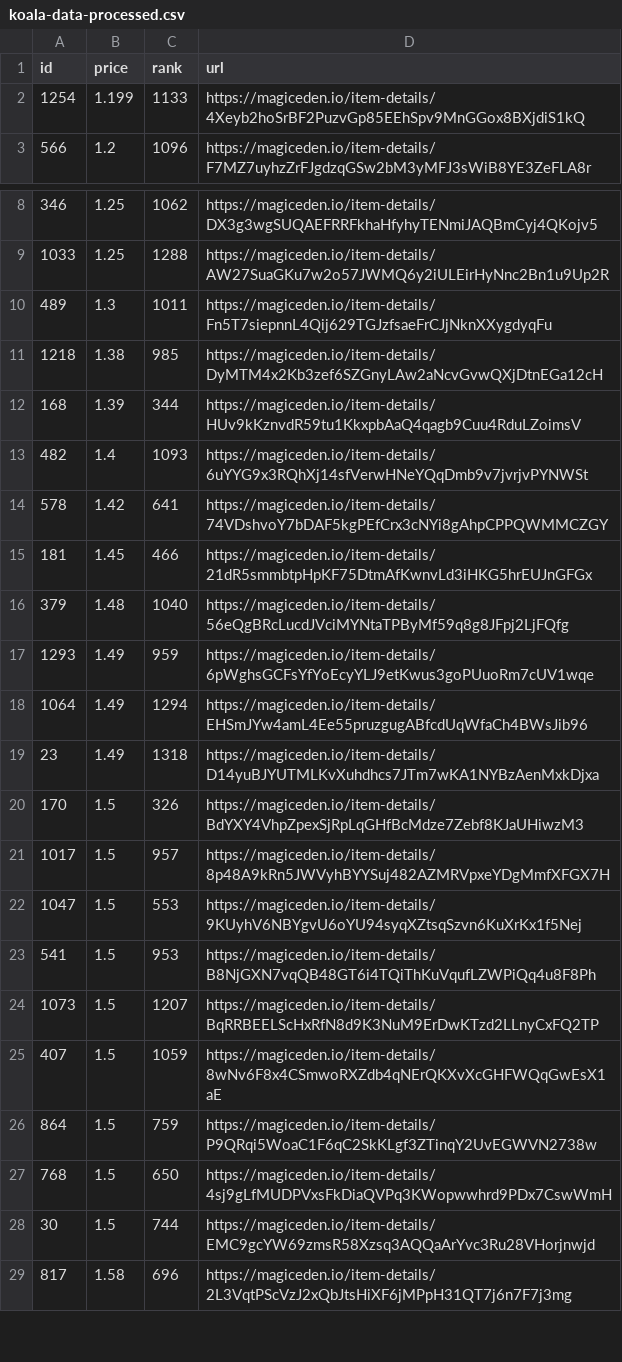
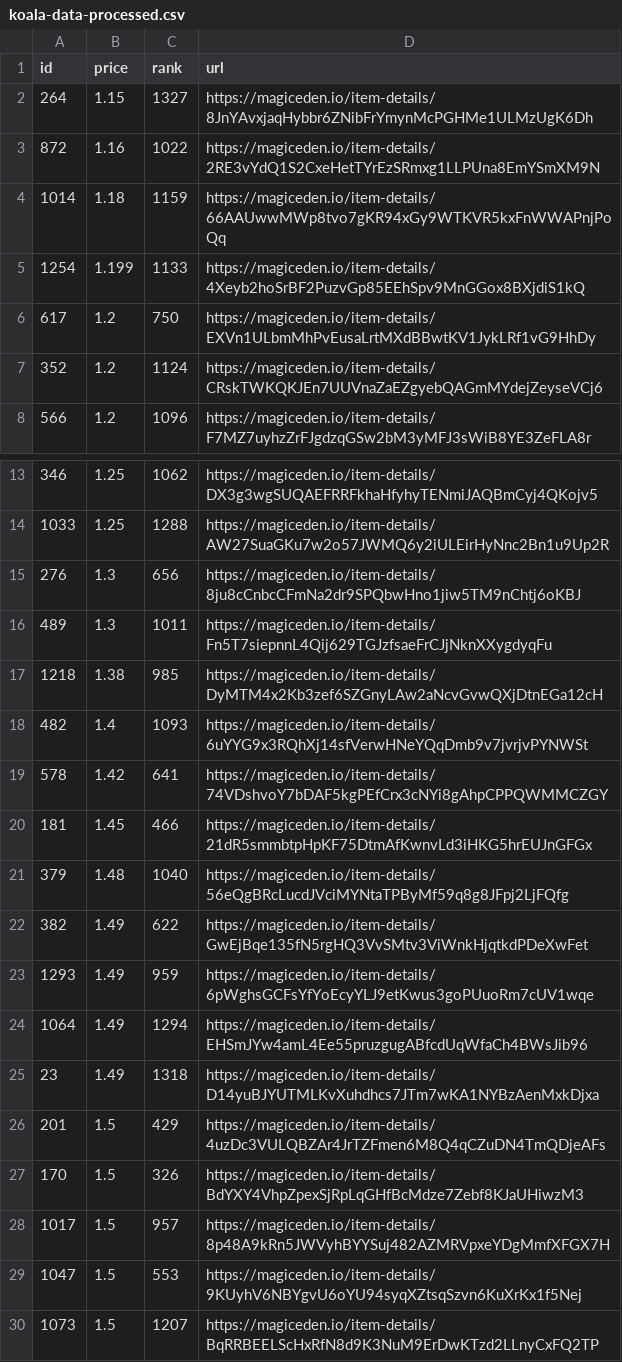
Before and after one commit to braposo/koala-monitor, a CSV file: koala-data-processed.csv, drawn as a sheet; only a part is shown, gaps mark what is left out; the shorter side is filled out with more unchanged rows; removed rows and columns are numbered as before the commit, all else as after; the diff covers the shown part only; the diff names each change by its address in the sheet, - before the commit and + after, or states it on an @@ line.

Commit message:
Flat: latest data (2021-11-09T06:15:25.427Z) {   "date": "2021-11-09T06:15:25.427Z",   "files": [     {       "name": "koala-data-processed.csv",       "deltaBytes": 465,       "source": "https://api-mainnet.magiceden.io/rpc/getListedNFTsByQuery?q=%7B%22%24match%22%3A%7B%22collectionSymbol%22%3A%22koala_klubhouse%22%7D%2C%22%24sort%22%3A%7B%22takerAmount%22%3A1%2C%22createdAt%22%3A-1%7D%2C%22%24skip%22%3A0%2C%22%24limit%22%3A5000%7D"     }   ] }

```diff
--- a/koala-data-processed.csv
+++ b/koala-data-processed.csv
+row 2: 264 | 1.15 | 1327 | https://magiceden.io/item-details/8JnYAvxjaqHybbr6ZNibFrYmynMcPGHMe1ULMzUgK6Dh
+row 3: 872 | 1.16 | 1022 | https://magiceden.io/item-details/2RE3vYdQ1S2CxeHetTYrEzSRmxg1LLPUna8EmYSmXM9N
+row 4: 1014 | 1.18 | 1159 | https://magiceden.io/item-details/66AAUwwMWp8tvo7gKR94xGy9WTKVR5kxFnWWAPnjPoQq
+row 6: 617 | 1.2 | 750 | https://magiceden.io/item-details/EXVn1ULbmMhPvEusaLrtMXdBBwtKV1JykLRf1vG9HhDy
+row 7: 352 | 1.2 | 1124 | https://magiceden.io/item-details/CRskTWKQKJEn7UUVnaZaEZgyebQAGmMYdejZeyseVCj6
+row 15: 276 | 1.3 | 656 | https://magiceden.io/item-details/8ju8cCnbcCFmNa2dr9SPQbwHno1jiw5TM9nChtj6oKBJ
-row 12: 168 | 1.39 | 344 | https://magiceden.io/item-details/HUv9kKznvdR59tu1KkxpbAaQ4qagb9Cuu4RduLZoimsV
+row 22: 382 | 1.49 | 622 | https://magiceden.io/item-details/GwEjBqe135fN5rgHQ3VvSMtv3ViWnkHjqtkdPDeXwFet
+row 26: 201 | 1.5 | 429 | https://magiceden.io/item-details/4uzDc3VULQBZAr4JrTZFmen6M8Q4qCZuDN4TmQDjeAFs
-row 23: 541 | 1.5 | 953 | https://magiceden.io/item-details/B8NjGXN7vqQB48GT6i4TQiThKuVqufLZWPiQq4u8F8Ph
```
Also changed, not shown: 8 added rows and 9 removed rows elsewhere in this file.
